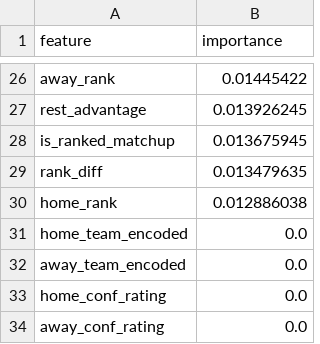
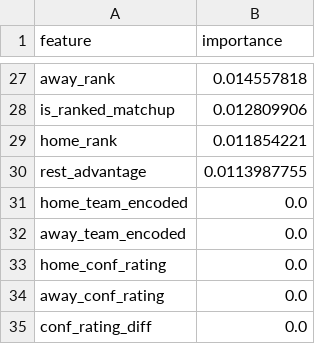
Before and after one commit to jgamblin/NCAA-Prediction, a CSV file: data/Adaptive_Feature_Importance.csv, drawn as a sheet; only a part is shown, gaps mark what is left out; the shorter side is filled out with more unchanged rows; removed rows and columns are numbered as before the commit, all else as after; the diff covers the shown part only; the diff names each change by its address in the sheet, - before the commit and + after, or states it on an @@ line.

```diff
--- a/data/Adaptive_Feature_Importance.csv
+++ b/data/Adaptive_Feature_Importance.csv
-B27 (importance): 0.01445422
+B27 (importance): 0.014557818
-row 27: rest_advantage | 0.013926245
-B28 (importance): 0.013675945
+B28 (importance): 0.012809906
-row 29: rank_diff | 0.013479635
-B29 (importance): 0.012886038
+B29 (importance): 0.011854221
+row 30: rest_advantage | 0.0113987755
```
Also changed, not shown: 9 added rows, 8 removed rows and 16 edited cells elsewhere in this file, data/Accuracy_Report.csv, data/Low_Data_Games.csv, 12 other files.
